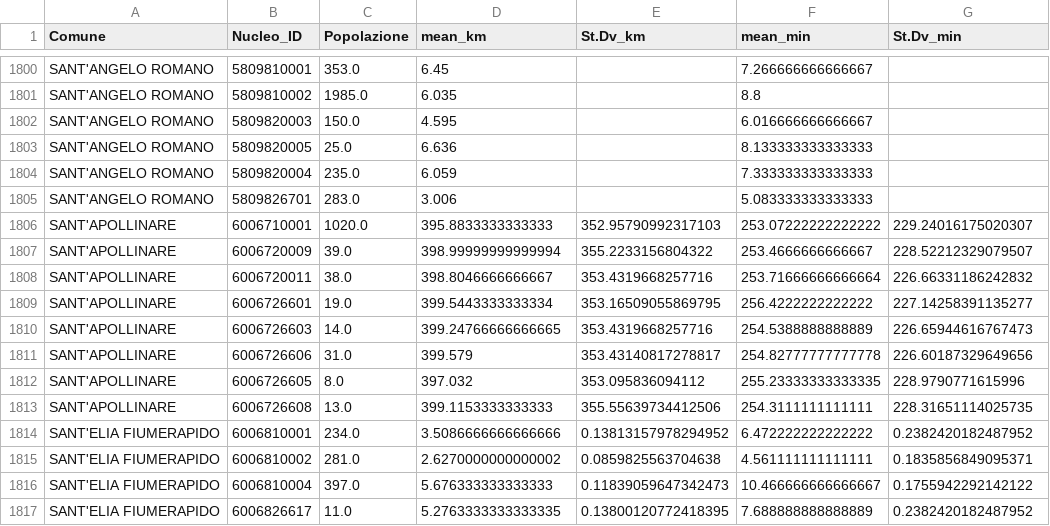
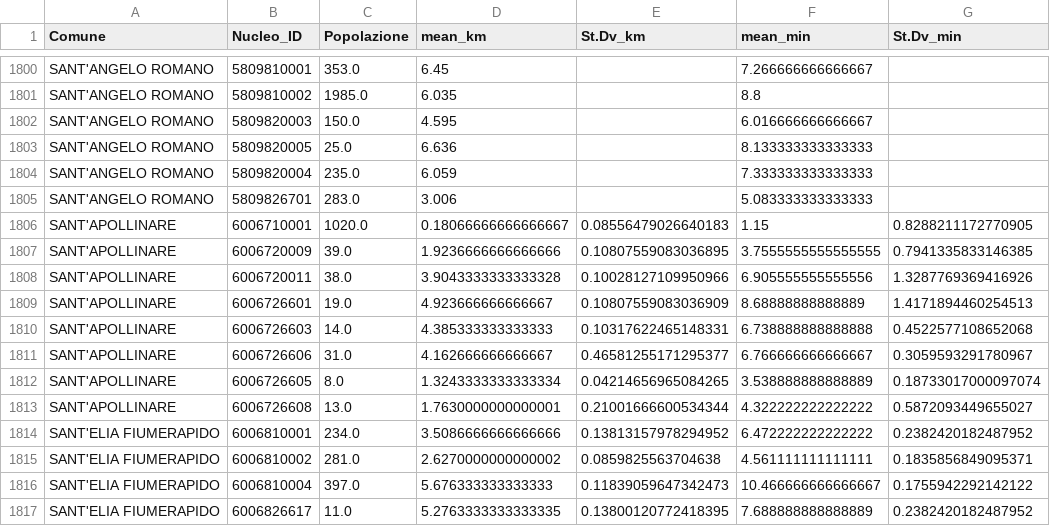
Before and after one commit to keving-ing/Distance-project, a CSV file: DATA_DISTANCIAS/AGRUPADOS/SANIDAD/nucleos/aggregated_medici_distances_weighted.csv, drawn as a sheet; only a part is shown, gaps mark what is left out.

```diff
--- a/DATA_DISTANCIAS/AGRUPADOS/SANIDAD/nucleos/aggregated_medici_distances_weighted.csv
+++ b/DATA_DISTANCIAS/AGRUPADOS/SANIDAD/nucleos/aggregated_medici_distances_weighted.csv
@@ -1805,10 +1805,10 @@ SANT'ANGELO ROMANO,5809820004,235.0,6.059,,7.333333333333333,
 SANT'ANGELO ROMANO,5809826701,283.0,3.006,,5.083333333333333,
-SANT'APOLLINARE,6006710001,1020.0,395.8833333333333,352.95790992317103,253.07222222222222,229.24016175020307
-SANT'APOLLINARE,6006720009,39.0,398.99999999999994,355.2233156804322,253.4666666666667,228.52212329079507
-SANT'APOLLINARE,6006720011,38.0,398.8046666666667,353.4319668257716,253.71666666666664,226.66331186242832
-SANT'APOLLINARE,6006726601,19.0,399.5443333333334,353.16509055869795,256.4222222222222,227.14258391135277
-SANT'APOLLINARE,6006726603,14.0,399.24766666666665,353.4319668257716,254.5388888888889,226.65944616767473
-SANT'APOLLINARE,6006726606,31.0,399.579,353.43140817278817,254.82777777777778,226.60187329649656
-SANT'APOLLINARE,6006726605,8.0,397.032,353.095836094112,255.23333333333335,228.9790771615996
-SANT'APOLLINARE,6006726608,13.0,399.1153333333333,355.55639734412506,254.3111111111111,228.31651114025735
+SANT'APOLLINARE,6006710001,1020.0,0.18066666666666667,0.08556479026640183,1.15,0.8288211172770905
+SANT'APOLLINARE,6006720009,39.0,1.9236666666666666,0.10807559083036895,3.7555555555555555,0.7941335833146385
+SANT'APOLLINARE,6006720011,38.0,3.9043333333333328,0.10028127109950966,6.905555555555556,1.3287769369416926
+SANT'APOLLINARE,6006726601,19.0,4.923666666666667,0.10807559083036909,8.68888888888889,1.4171894460254513
+SANT'APOLLINARE,6006726603,14.0,4.385333333333333,0.10317622465148331,6.738888888888888,0.4522577108652068
+SANT'APOLLINARE,6006726606,31.0,4.162666666666667,0.46581255171295377,6.766666666666667,0.3059593291780967
+SANT'APOLLINARE,6006726605,8.0,1.3243333333333334,0.04214656965084265,3.538888888888889,0.18733017000097074
+SANT'APOLLINARE,6006726608,13.0,1.7630000000000001,0.21001666600534344,4.322222222222222,0.5872093449655027
 SANT'ELIA FIUMERAPIDO,6006810001,234.0,3.5086666666666666,0.13813157978294952,6.472222222222222,0.2382420182487952
```
Also changed, not shown: DATA_DISTANCIAS/AGRUPADOS/SANIDAD/municipios/aggregated_medici_by_municipality.csv, 49 other files.
